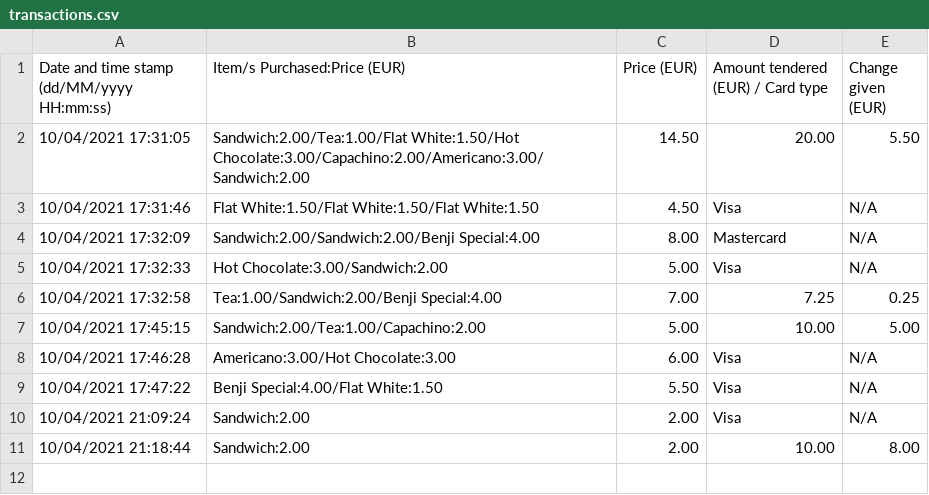
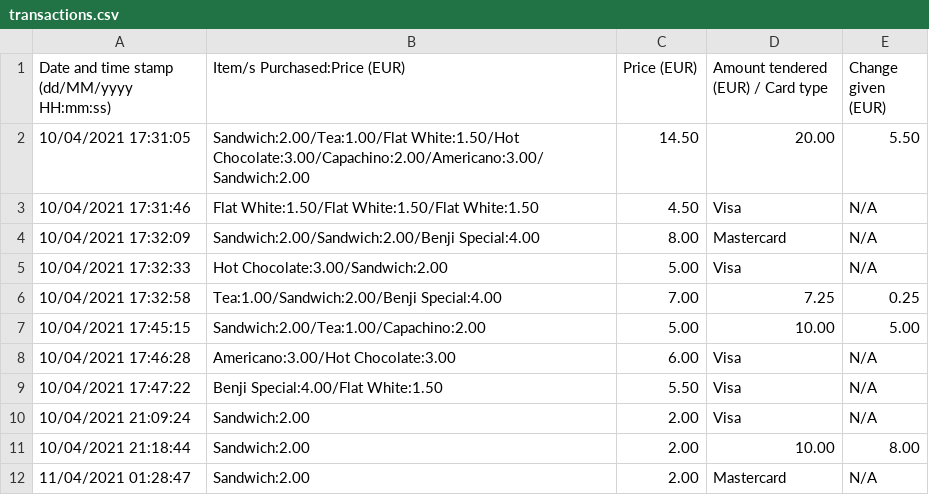
Before and after one commit to alan-oregan/OODP-Project, a CSV file: program_files/transactions.csv, drawn as a sheet.

```diff
--- a/program_files/transactions.csv
+++ b/program_files/transactions.csv
@@ -11 +11,2 @@ Date and time stamp (dd/MM/yyyy HH:mm:ss), Item/s Purchased:Price (EUR), Price (
 10/04/2021 21:18:44,Sandwich:2.00,2.00,10.00,8.00
+11/04/2021 01:28:47,Sandwich:2.00,2.00,Mastercard,N/A
```
Also changed, not shown: 3 other files.
